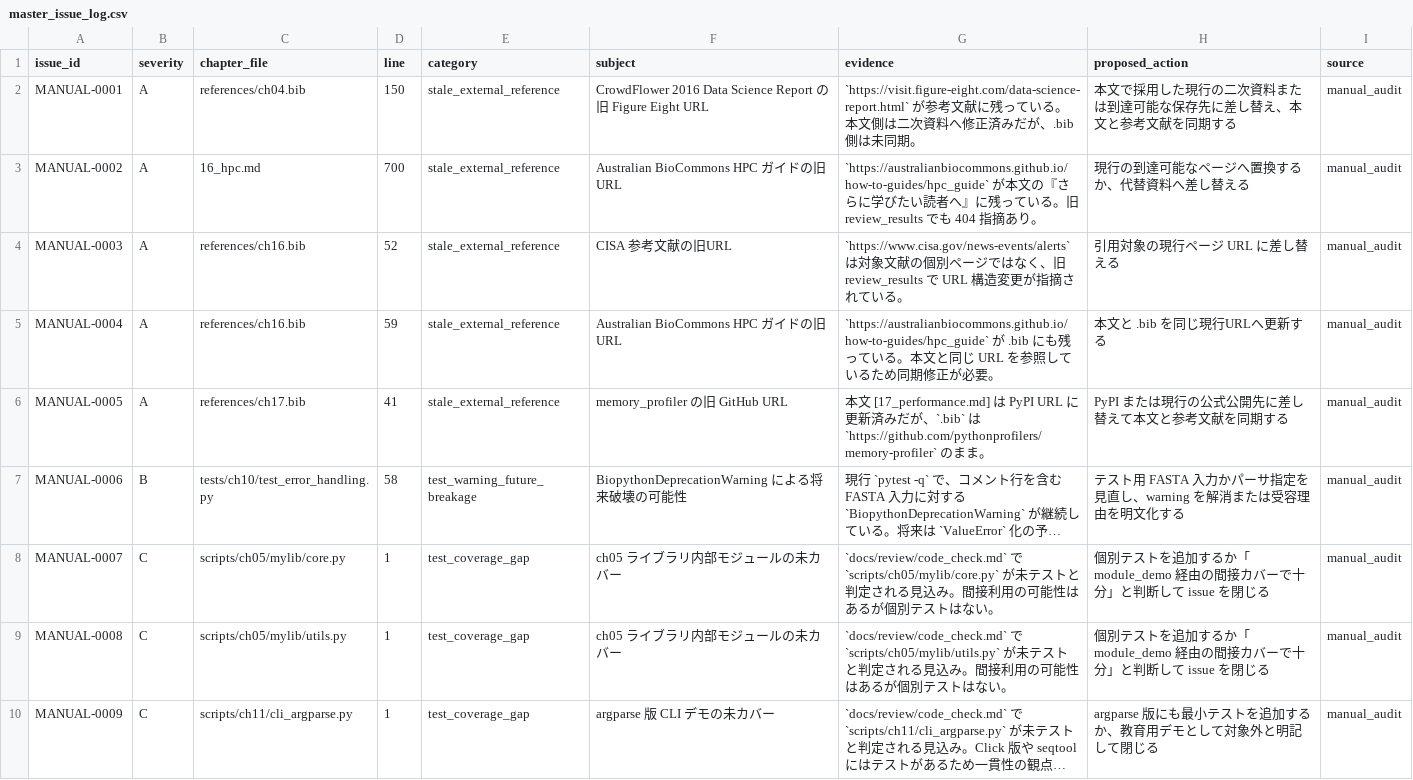
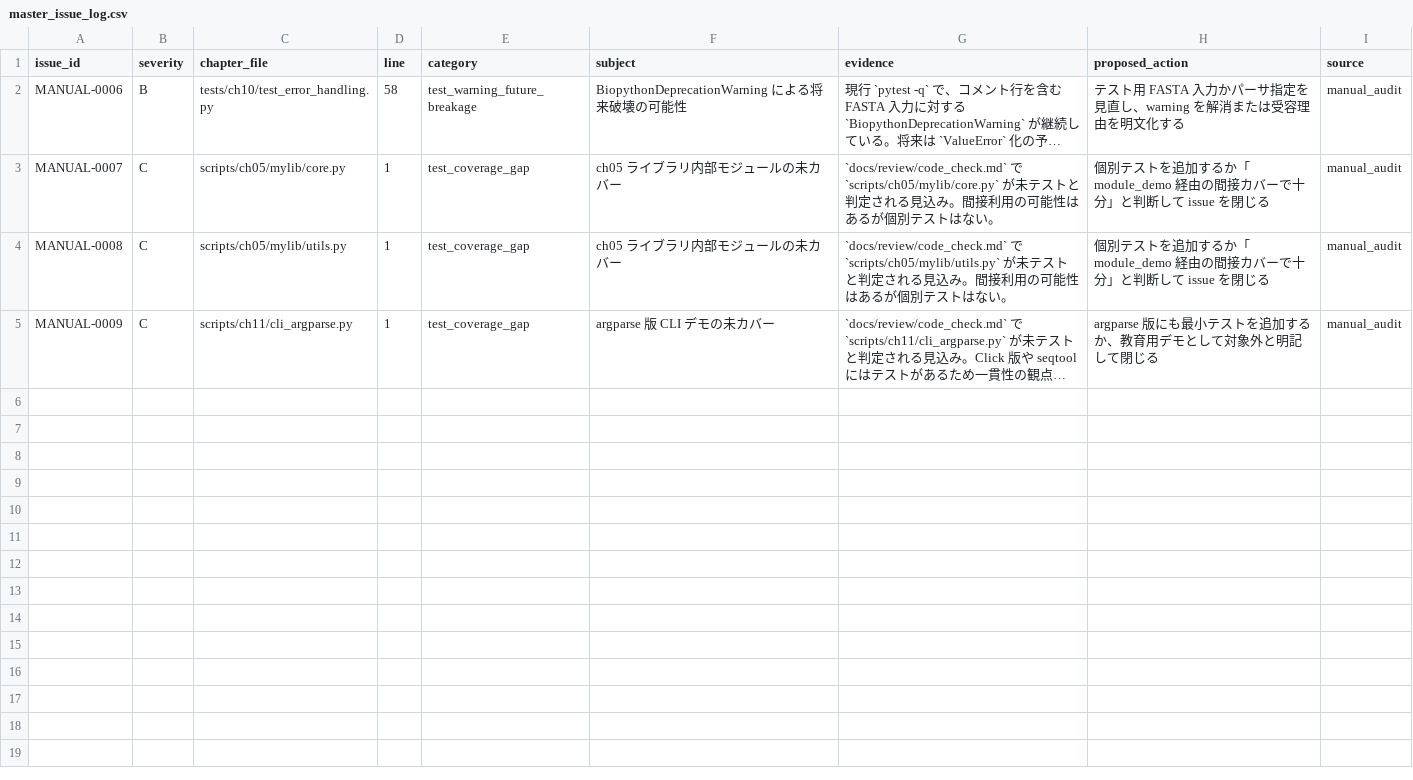
Before and after one commit to dritoshi/ai-biocode-kata, a CSV file: docs/review/master_issue_log.csv, drawn as a sheet; long unchanged cells end in …; the diff names each change by its address in the sheet, - before the commit and + after, or states it on an @@ line.

```diff
--- a/docs/review/master_issue_log.csv
+++ b/docs/review/master_issue_log.csv
-row 2: MANUAL-0001 | A | references/ch04.bib | 150 | stale_external_reference | CrowdFlower 2016 Data Science Report の旧 Figure Eight URL | `https://visit.figure-eight.com/data-science-report.html` が参考文献に残っている。本文側は二次資料へ修正済みだが、.bib 側は未同期。 | 本文で採用した現行の二次資料または到達可能な保存先に差し替え、本文と参考文献を同期する | manual_audit
-row 3: MANUAL-0002 | A | 16_hpc.md | 700 | stale_external_reference | Australian BioCommons HPC ガイドの旧URL | `https://australianbiocommons.github.io/how-to-guides/hpc_guide` が本文の『さらに学びたい読者へ』に残っている。旧 review_results でも 404 指摘あり。 | 現行の到達可能なページへ置換するか、代替資料へ差し替える | manual_audit
-row 4: MANUAL-0003 | A | references/ch16.bib | 52 | stale_external_reference | CISA 参考文献の旧URL | `https://www.cisa.gov/news-events/alerts` は対象文献の個別ページではなく、旧 review_results で URL 構造変更が指摘されている。 | 引用対象の現行ページ URL に差し替える | manual_audit
-row 5: MANUAL-0004 | A | references/ch16.bib | 59 | stale_external_reference | Australian BioCommons HPC ガイドの旧URL | `https://australianbiocommons.github.io/how-to-guides/hpc_guide` が .bib にも残っている。本文と同じ URL を参照しているため同期修正が必要。 | 本文と .bib を同じ現行URLへ更新する | manual_audit
-row 6: MANUAL-0005 | A | references/ch17.bib | 41 | stale_external_reference | memory_profiler の旧 GitHub URL | 本文 [17_performance.md] は PyPI URL に更新済みだが、`.bib` は `https://github.com/pythonprofilers/memory-profiler` のまま。 | PyPI または現行の公式公開先に差し替えて本文と参考文献を同期する | manual_audit
```
Also changed, not shown: docs/review/reference_registry.csv, 16 other files.
